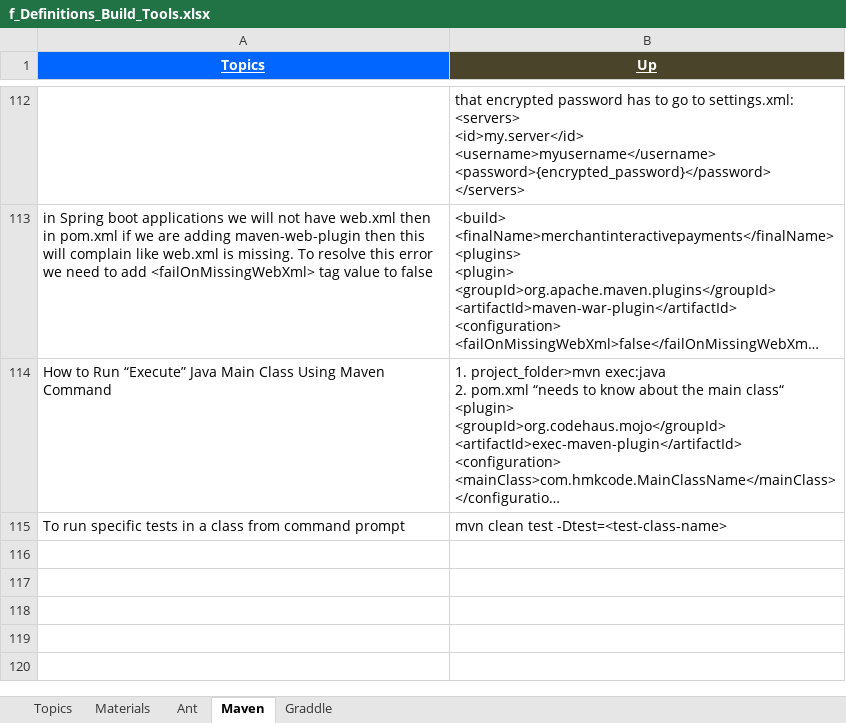
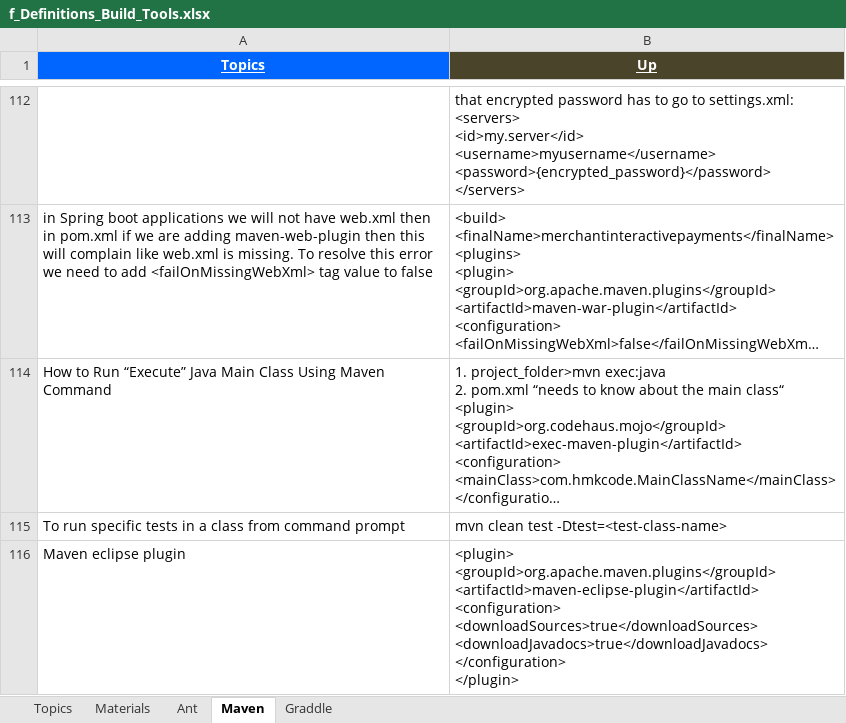
Before and after one commit to GDivya111/images, an Excel workbook: Definitions/f_Definitions_Build_Tools.xlsx, sheet Maven, drawn as a sheet; only a part is shown, gaps mark what is left out; long unchanged cells end in …; values as stored, in another font and other column widths than the file's, no borders; ↵ is a line break in a cell; the diff names each change by its address in the sheet, - before the commit and + after, or states it on an @@ line.

```diff
--- a/Definitions/f_Definitions_Build_Tools.xlsx (sheet Maven)
+++ b/Definitions/f_Definitions_Build_Tools.xlsx (sheet Maven)
+row 116: Maven eclipse plugin | <plugin> ↵ <groupId>org.apache.maven.plugins</groupId> ↵ <artifactId>maven-eclipse-plugin</artifactId> ↵ <configuration> ↵ <downloadSources>true</downloadSources> ↵ <downloadJavadocs>true</downloadJavadocs> ↵ </configuration> ↵ </plugin>
```
Also changed, not shown: Definitions/2_Definitions.xlsx.
